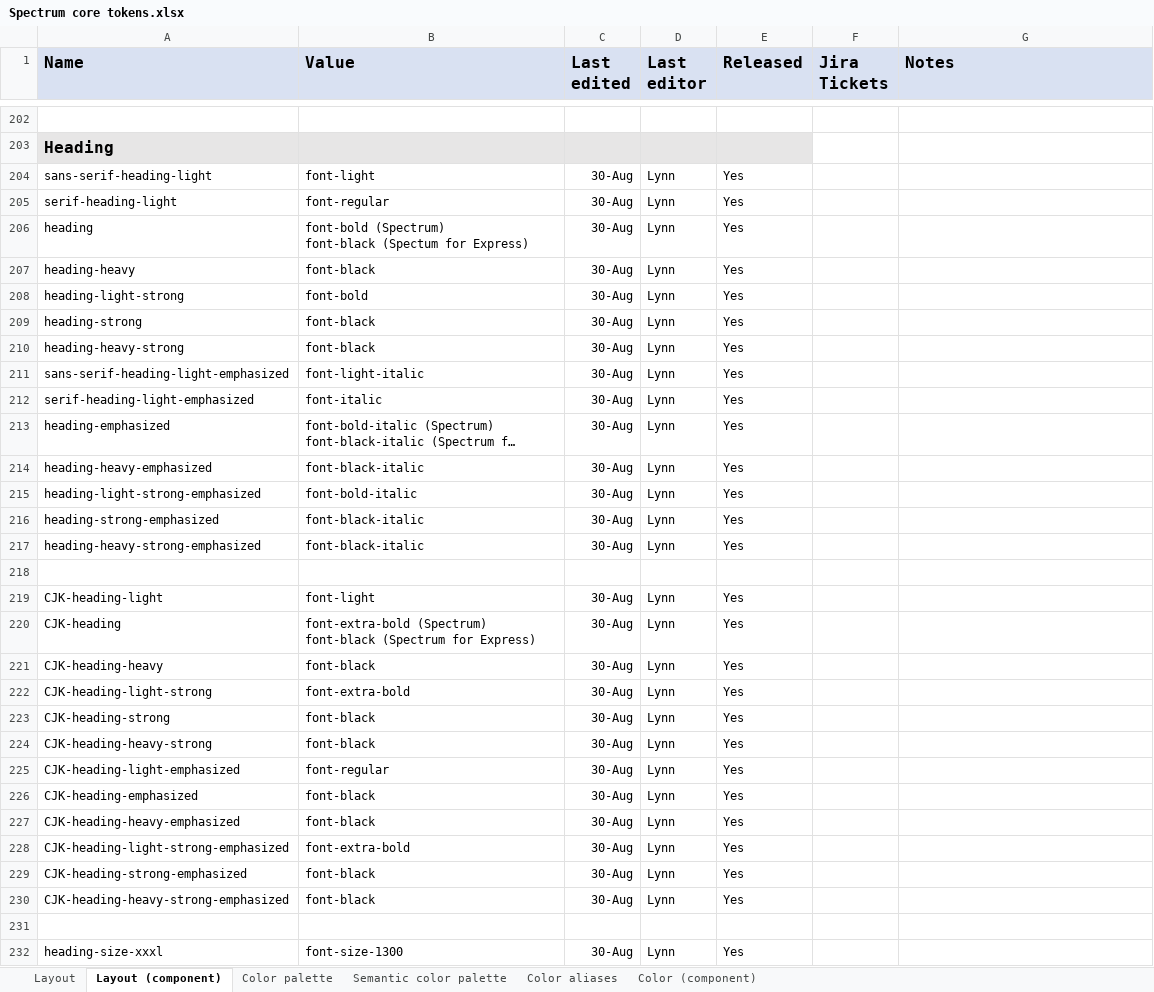
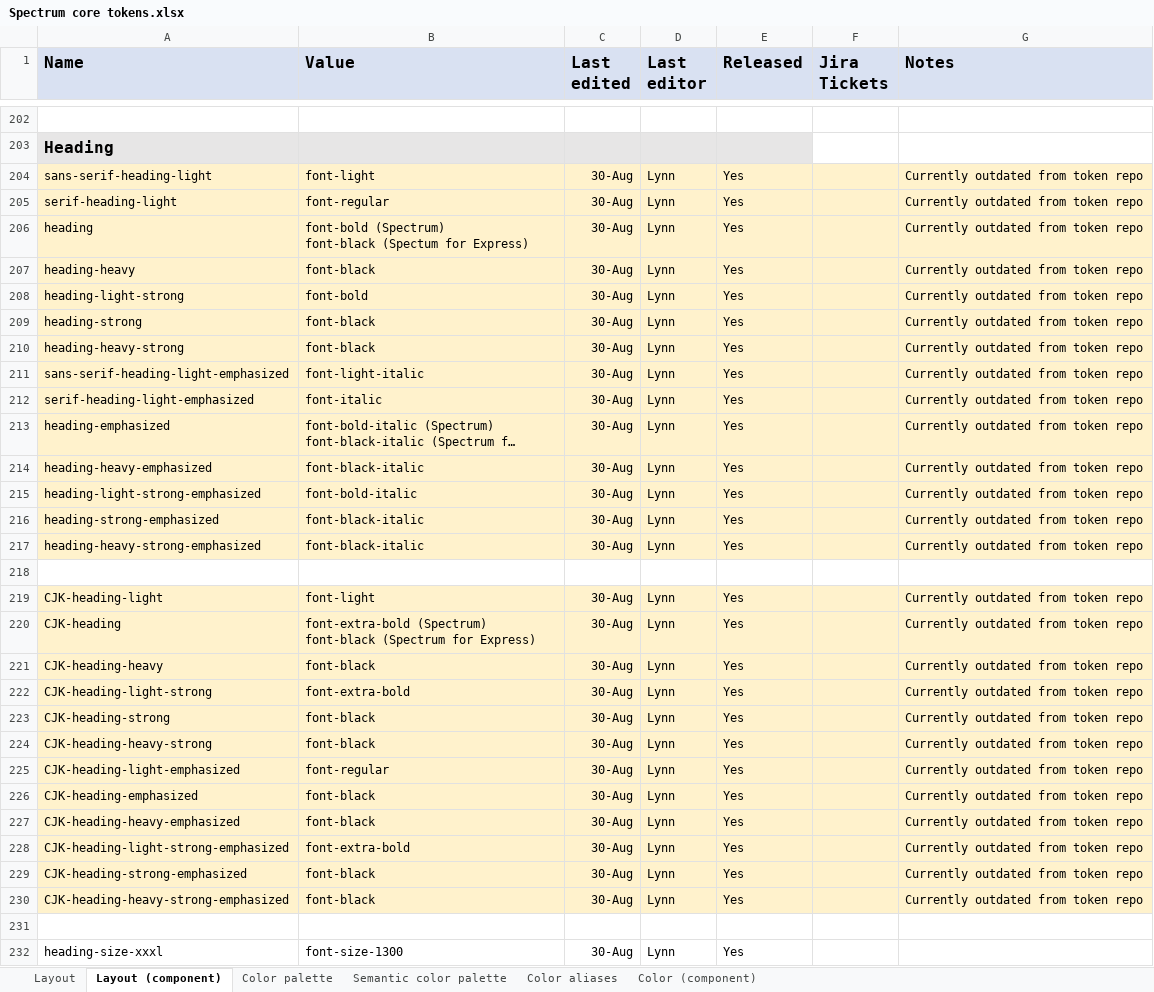
Before and after one commit to adobe/spectrum-design-data, an Excel workbook: Spectrum core tokens.xlsx, sheet Layout (component), drawn as a sheet; only a part is shown, gaps mark what is left out; long unchanged cells end in …; values as stored, in another font and other column widths than the file's, no borders; the diff covers the shown part only; the diff names each change by its address in the sheet, - before the commit and + after, or states it on an @@ line.

```diff
--- a/Spectrum core tokens.xlsx (sheet Layout (component))
+++ b/Spectrum core tokens.xlsx (sheet Layout (component))
-A204:G217 fill: none
+A204:G217 fill: #FFF2CC
-G204:G217 (Notes): (empty)
+G204:G217 (Notes): Currently outdated from token repo
-A219:G230 fill: none
+A219:G230 fill: #FFF2CC
-G219:G230 (Notes): (empty)
+G219:G230 (Notes): Currently outdated from token repo
```
Also changed, not shown: 49 edited cells and cell formats elsewhere in this sheet, sheet Layout, sheet Color aliases, 10 other files.
